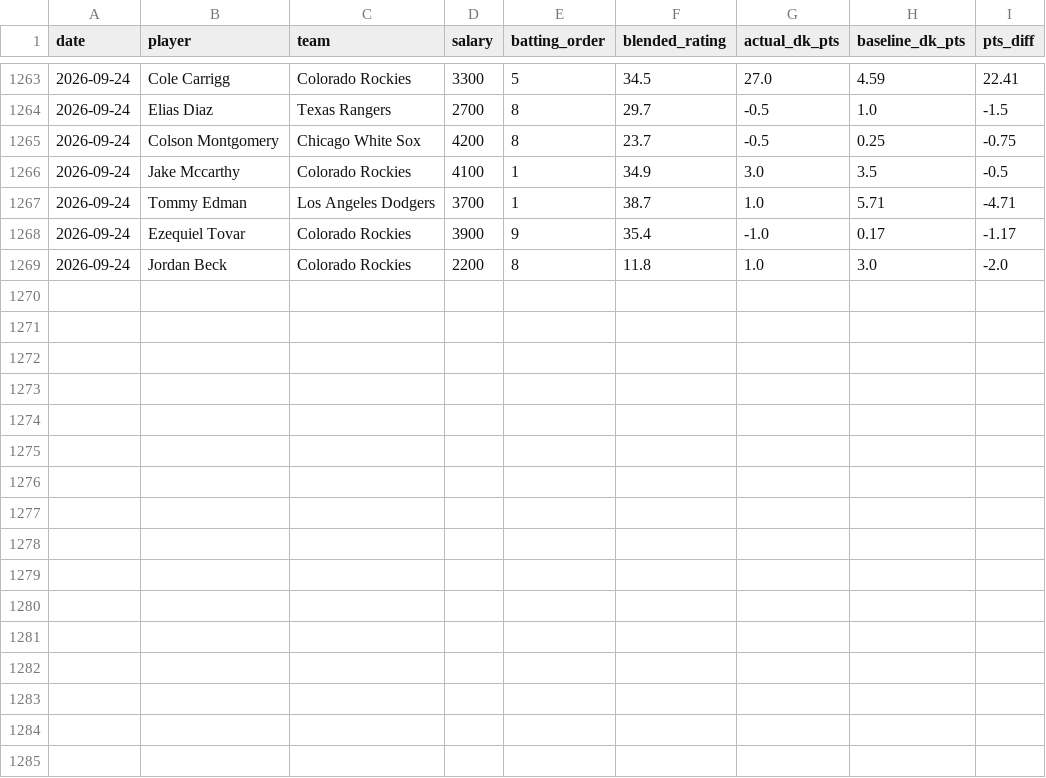
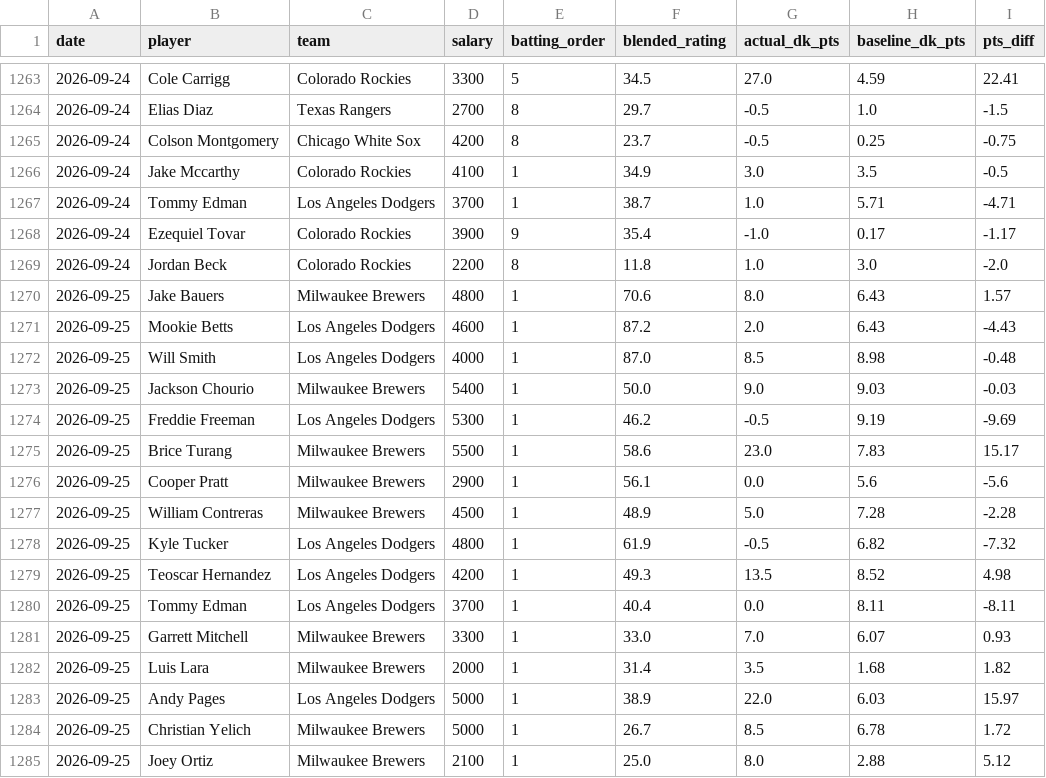
Before and after one commit to kklosowiak/MlbDFS, a CSV file: scratch/passive_tracker/signals/anti_chalk_smash_log.csv, drawn as a sheet; only a part is shown, gaps mark what is left out; the diff names each change by its address in the sheet, - before the commit and + after, or states it on an @@ line.

```diff
--- a/scratch/passive_tracker/signals/anti_chalk_smash_log.csv
+++ b/scratch/passive_tracker/signals/anti_chalk_smash_log.csv
+row 1270: 2026-09-25 | Jake Bauers | Milwaukee Brewers | 4800 | 1 | 70.6 | 8.0 | 6.43 | 1.57
+row 1271: 2026-09-25 | Mookie Betts | Los Angeles Dodgers | 4600 | 1 | 87.2 | 2.0 | 6.43 | -4.43
+row 1272: 2026-09-25 | Will Smith | Los Angeles Dodgers | 4000 | 1 | 87.0 | 8.5 | 8.98 | -0.48
+row 1273: 2026-09-25 | Jackson Chourio | Milwaukee Brewers | 5400 | 1 | 50.0 | 9.0 | 9.03 | -0.03
+row 1274: 2026-09-25 | Freddie Freeman | Los Angeles Dodgers | 5300 | 1 | 46.2 | -0.5 | 9.19 | -9.69
+row 1275: 2026-09-25 | Brice Turang | Milwaukee Brewers | 5500 | 1 | 58.6 | 23.0 | 7.83 | 15.17
+row 1276: 2026-09-25 | Cooper Pratt | Milwaukee Brewers | 2900 | 1 | 56.1 | 0.0 | 5.6 | -5.6
+row 1277: 2026-09-25 | William Contreras | Milwaukee Brewers | 4500 | 1 | 48.9 | 5.0 | 7.28 | -2.28
+row 1278: 2026-09-25 | Kyle Tucker | Los Angeles Dodgers | 4800 | 1 | 61.9 | -0.5 | 6.82 | -7.32
+row 1279: 2026-09-25 | Teoscar Hernandez | Los Angeles Dodgers | 4200 | 1 | 49.3 | 13.5 | 8.52 | 4.98
+row 1280: 2026-09-25 | Tommy Edman | Los Angeles Dodgers | 3700 | 1 | 40.4 | 0.0 | 8.11 | -8.11
+row 1281: 2026-09-25 | Garrett Mitchell | Milwaukee Brewers | 3300 | 1 | 33.0 | 7.0 | 6.07 | 0.93
+row 1282: 2026-09-25 | Luis Lara | Milwaukee Brewers | 2000 | 1 | 31.4 | 3.5 | 1.68 | 1.82
+row 1283: 2026-09-25 | Andy Pages | Los Angeles Dodgers | 5000 | 1 | 38.9 | 22.0 | 6.03 | 15.97
+row 1284: 2026-09-25 | Christian Yelich | Milwaukee Brewers | 5000 | 1 | 26.7 | 8.5 | 6.78 | 1.72
+row 1285: 2026-09-25 | Joey Ortiz | Milwaukee Brewers | 2100 | 1 | 25.0 | 8.0 | 2.88 | 5.12
```
Also changed, not shown: scratch/passive_tracker/signals/elite_platoon_log.csv, scratch/passive_tracker/signals/hot_msmi_log.csv, 18 other files.
